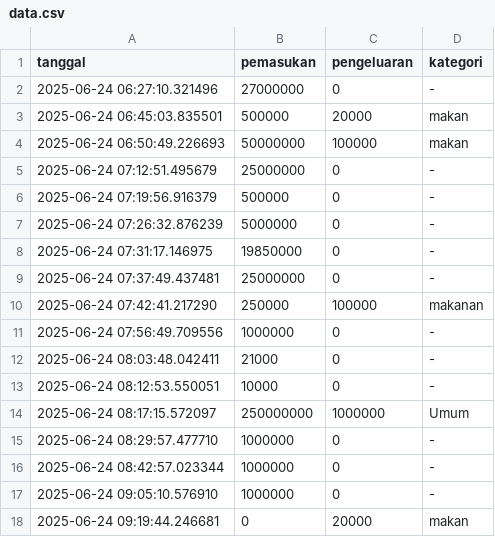
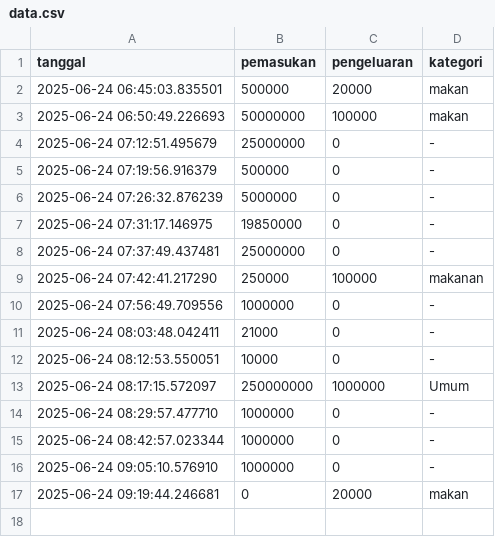
Before and after one commit to UdinTarmiji/finance-data, a CSV file: data/Dafiq/data.csv, drawn as a sheet.

Commit message:
update data.csv

```diff
--- a/data/Dafiq/data.csv
+++ b/data/Dafiq/data.csv
@@ -1,3 +1,2 @@
 tanggal,pemasukan,pengeluaran,kategori
-2025-06-24 06:27:10.321496,27000000,0,-
 2025-06-24 06:45:03.835501,500000,20000,makan
```
